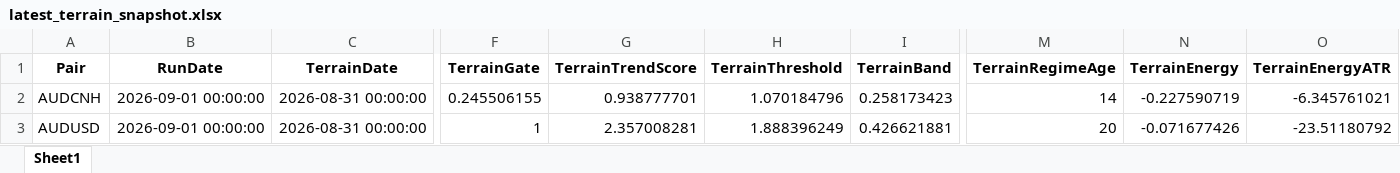
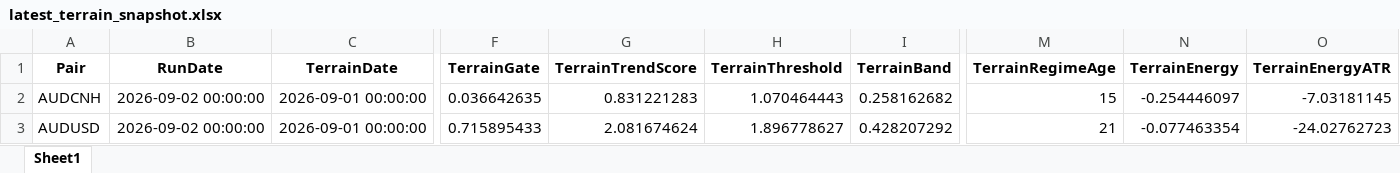
Before and after one commit to aspttwwly/fx-metals-forecast-board, an Excel workbook: public/data/files/latest_terrain_snapshot.xlsx, sheet Sheet1, drawn as a sheet; only a part is shown, gaps mark what is left out; values as stored, in another font and other column widths than the file's, no borders; the diff covers the shown part only; the diff names each change by its address in the sheet, - before the commit and + after, or states it on an @@ line.

Commit message:
Update forecast data 2026-09-02_20-35-57

```diff
--- a/public/data/files/latest_terrain_snapshot.xlsx (sheet Sheet1)
+++ b/public/data/files/latest_terrain_snapshot.xlsx (sheet Sheet1)
-B2:B3 (RunDate): 2026-09-01 00:00:00
+B2:B3 (RunDate): 2026-09-02 00:00:00
-C2:C3 (TerrainDate): 2026-08-31 00:00:00
+C2:C3 (TerrainDate): 2026-09-01 00:00:00
-F2 (TerrainGate): 0.245506155
+F2 (TerrainGate): 0.036642635
-G2 (TerrainTrendScore): 0.938777701
+G2 (TerrainTrendScore): 0.831221283
-H2 (TerrainThreshold): 1.070184796
+H2 (TerrainThreshold): 1.070464443
-I2 (TerrainBand): 0.258173423
+I2 (TerrainBand): 0.258162682
-M2 (TerrainRegimeAge): 14
+M2 (TerrainRegimeAge): 15
-N2 (TerrainEnergy): -0.227590719
+N2 (TerrainEnergy): -0.254446097
-O2 (TerrainEnergyATR): -6.345761021
+O2 (TerrainEnergyATR): -7.03181145
-F3 (TerrainGate): 1
+F3 (TerrainGate): 0.715895433
-G3 (TerrainTrendScore): 2.357008281
+G3 (TerrainTrendScore): 2.081674624
-H3 (TerrainThreshold): 1.888396249
+H3 (TerrainThreshold): 1.896778627
-I3 (TerrainBand): 0.426621881
+I3 (TerrainBand): 0.428207292
-M3 (TerrainRegimeAge): 20
+M3 (TerrainRegimeAge): 21
-N3 (TerrainEnergy): -0.071677426
+N3 (TerrainEnergy): -0.077463354
-O3 (TerrainEnergyATR): -23.51180792
+O3 (TerrainEnergyATR): -24.02762723
```
Also changed, not shown: 296 edited cells elsewhere in this sheet, public/data/files/USDCHF_forecast.xlsx, public/data/files/USDCNH_forecast.xlsx, 40 other files.
